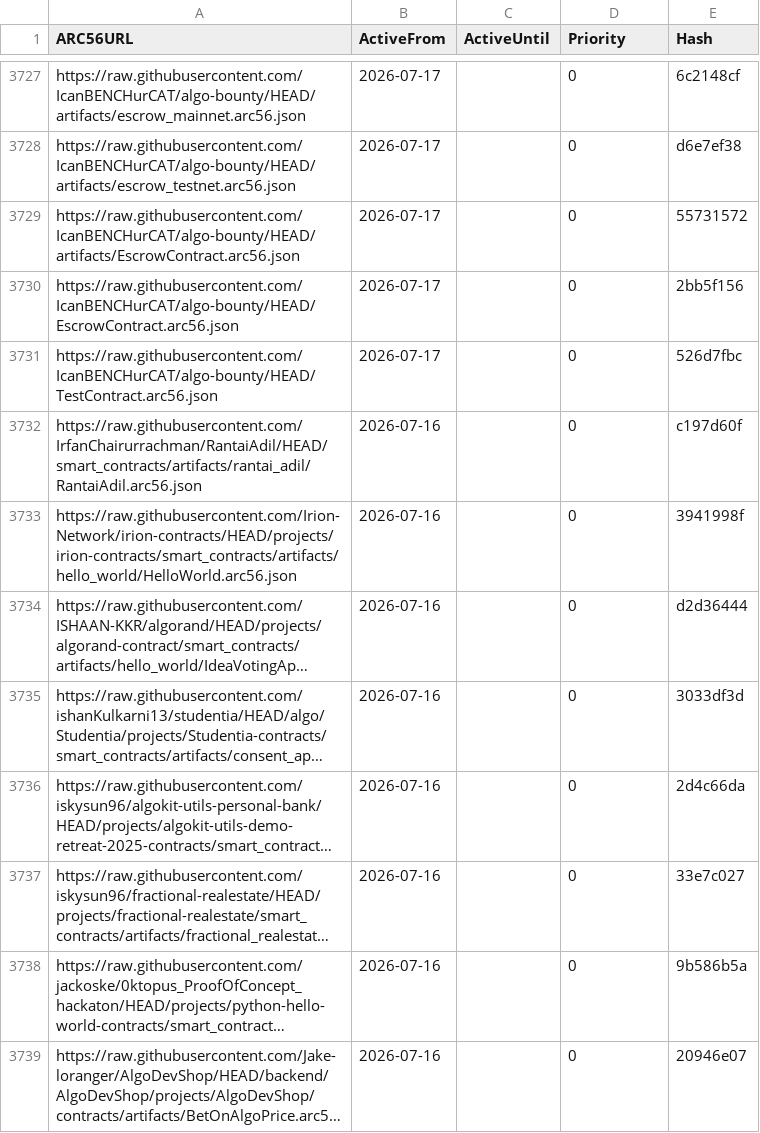
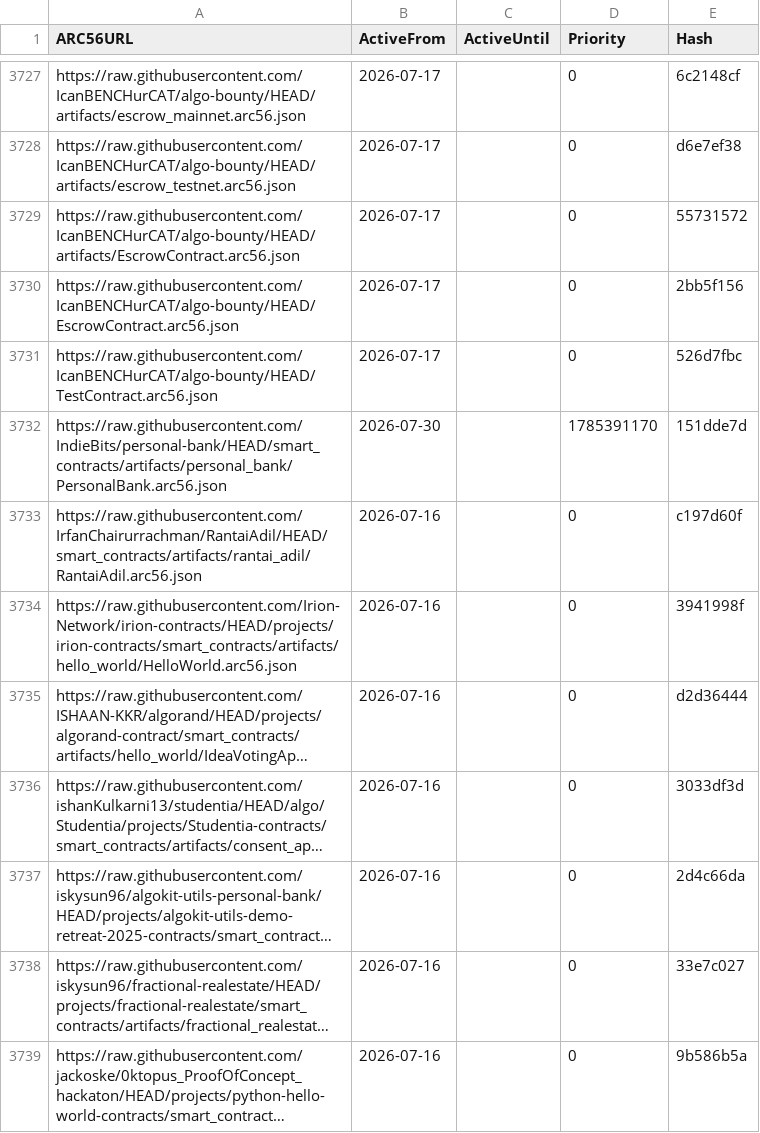
Before and after one commit to scholtz/ARC56Registry, a CSV file: arc56.links.csv, drawn as a sheet; only a part is shown, gaps mark what is left out; the shorter side is filled out with more unchanged rows; long unchanged cells end in ….

```diff
--- a/arc56.links.csv
+++ b/arc56.links.csv
@@ -3731,2 +3731,3 @@ https://raw.githubusercontent.com/IcanBENCHurCAT/algo-bounty/HEAD/EscrowContract
 https://raw.githubusercontent.com/IcanBENCHurCAT/algo-bounty/HEAD/TestContract.arc56.json,2026-07-17,,0,526d7fbc
+https://raw.githubusercontent.com/IndieBits/personal-bank/HEAD/smart_contracts/artifacts/personal_bank/PersonalBank.arc56.json,2026-07-30,,1785391170,151dde7d
 https://raw.githubusercontent.com/IrfanChairurrachman/RantaiAdil/HEAD/smart_contracts/artifacts/rantai_adil/RantaiAdil.arc56.json,2026-07-16,,0,c197d60f
```
